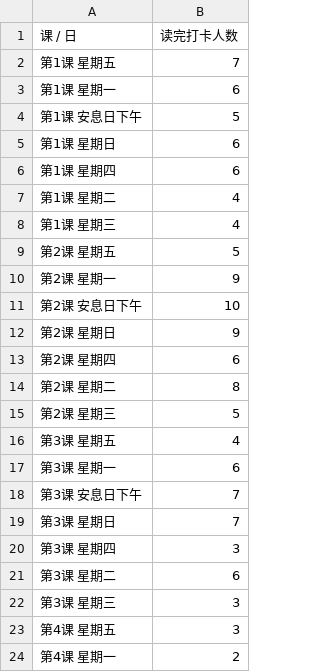
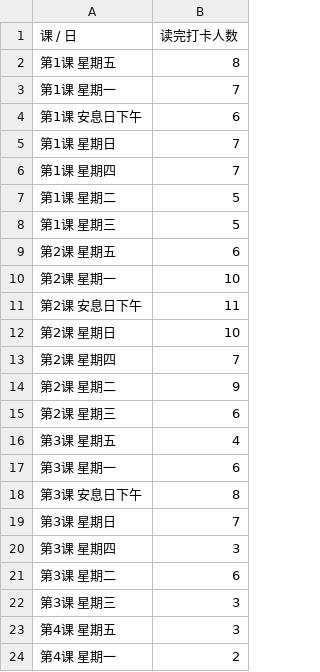
Before and after one commit to 2377568565/Ethan_bay, a CSV file: data/checkins.csv, drawn as a sheet; only a part is shown.

```diff
--- a/data/checkins.csv
+++ b/data/checkins.csv
@@ -1,19 +1,19 @@
 课 / 日,读完打卡人数
-第1课 星期五,7
-第1课 星期一,6
-第1课 安息日下午,5
-第1课 星期日,6
-第1课 星期四,6
-第1课 星期二,4
-第1课 星期三,4
-第2课 星期五,5
-第2课 星期一,9
-第2课 安息日下午,10
-第2课 星期日,9
-第2课 星期四,6
-第2课 星期二,8
-第2课 星期三,5
+第1课 星期五,8
+第1课 星期一,7
+第1课 安息日下午,6
+第1课 星期日,7
+第1课 星期四,7
+第1课 星期二,5
+第1课 星期三,5
+第2课 星期五,6
+第2课 星期一,10
+第2课 安息日下午,11
+第2课 星期日,10
+第2课 星期四,7
+第2课 星期二,9
+第2课 星期三,6
 第3课 星期五,4
 第3课 星期一,6
-第3课 安息日下午,7
+第3课 安息日下午,8
 第3课 星期日,7
```
Also changed, not shown: 2 other files.
